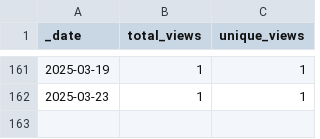
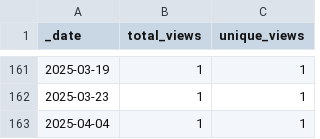
Before and after one commit to AlexRogalskiy/scala-patterns, a CSV file: traffic/views.csv, drawn as a sheet; only a part is shown, gaps mark what is left out; the diff names each change by its address in the sheet, - before the commit and + after, or states it on an @@ line.

```diff
--- a/traffic/views.csv
+++ b/traffic/views.csv
+row 163: 2025-04-04 | 1 | 1
```
Also changed, not shown: traffic/clones.csv, 1 other file.
